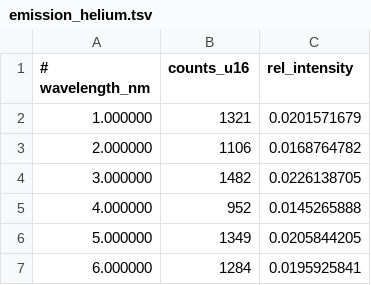
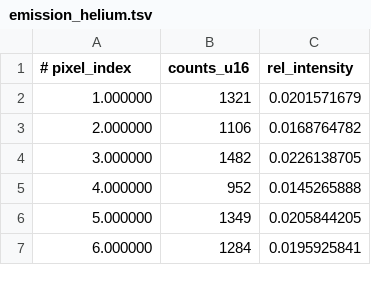
Before and after one commit to Antimon80/vernier-cs, a TSV file: docs/spectra/emission_helium.tsv, drawn as a sheet; only a part is shown.

```diff
--- a/docs/spectra/emission_helium.tsv
+++ b/docs/spectra/emission_helium.tsv
@@ -1,2 +1,2 @@
-# wavelength_nm	counts_u16	rel_intensity
+# pixel_index	counts_u16	rel_intensity
 1.000000	1321	0.0201571679
```
Also changed, not shown: docs/spectra/emission_hydrogen.tsv, 9 other files.
